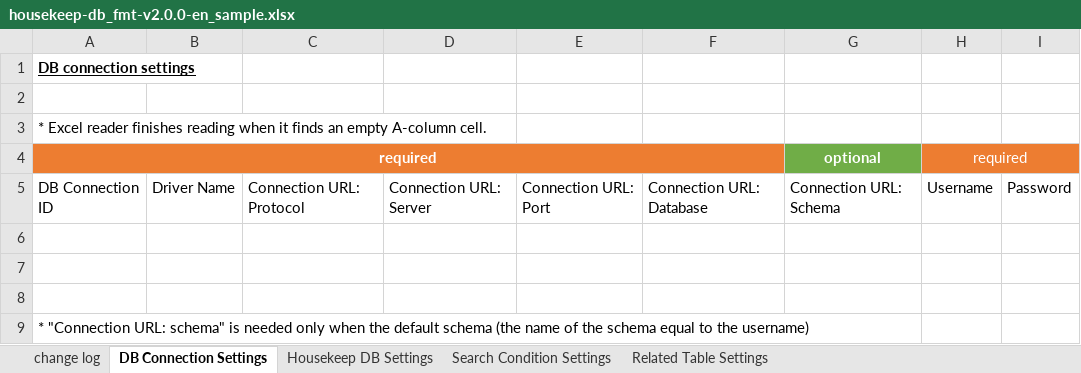
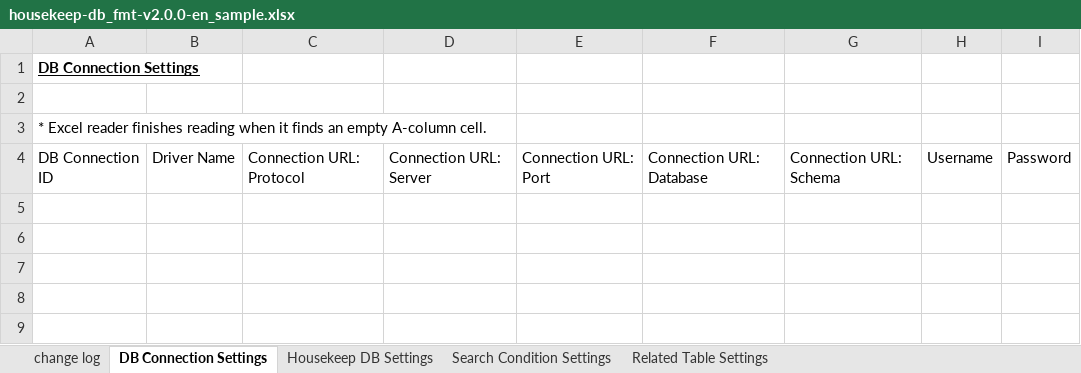
Before and after one commit to ecuacion-jp/ecuacion-tools, an Excel workbook: ecuacion-tool-housekeep-db/excel-format/housekeep-db_fmt-v2.0.0-en_sample.xlsx, sheet DB Connection Settings, drawn as a sheet; values as stored, in another font and other column widths than the file's, no borders; table styles not drawn; the diff names each change by its address in the sheet, - before the commit and + after, or states it on an @@ line.

```diff
--- a/ecuacion-tool-housekeep-db/excel-format/housekeep-db_fmt-v2.0.0-en_sample.xlsx (sheet DB Connection Settings)
+++ b/ecuacion-tool-housekeep-db/excel-format/housekeep-db_fmt-v2.0.0-en_sample.xlsx (sheet DB Connection Settings)
-A1: DB connection settings
+A1: DB Connection Settings
-row 4: required |  |  |  |  |  | optional | required
-row 6: (empty)
-row 7: (empty)
-row 8: (empty)
-row 9: * "Connection URL: schema" is needed only when the default schema (the name of the schema equal to the username)
```
Also changed, not shown: sheet Housekeep DB Settings, sheet Related Table Settings, sheet change log, sheet Search Condition Settings, hidden cells, ecuacion-tool-housekeep-db/excel-format/housekeep-db_fmt-v2.0.0-ja_sample.xlsx.
